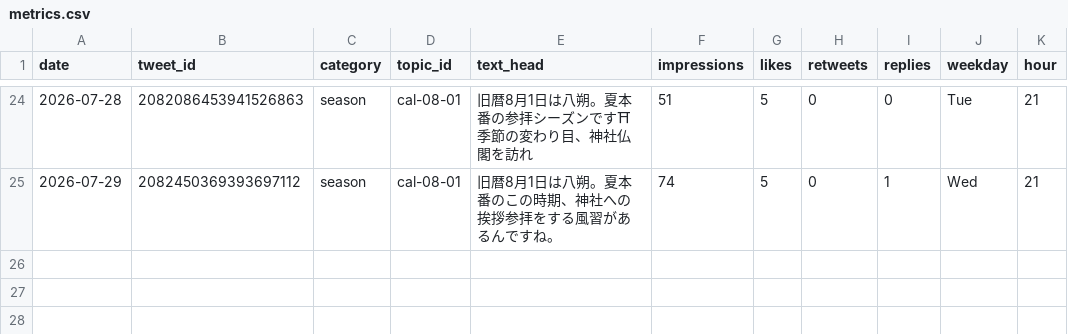
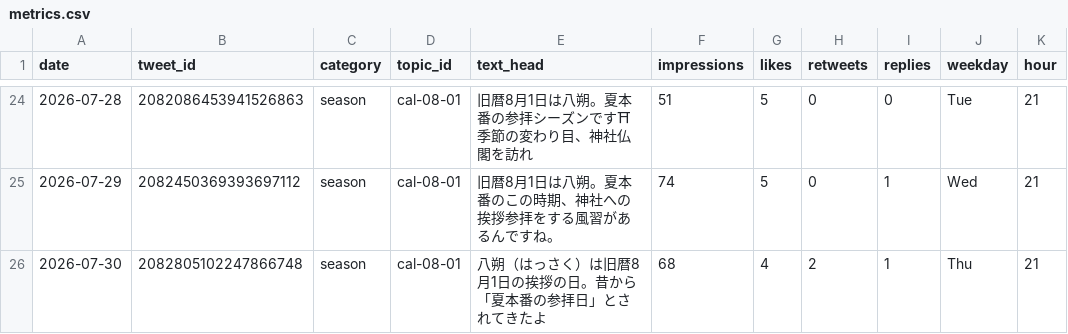
Before and after one commit to tesaguristudio/meguru-auto, a CSV file: data/metrics.csv, drawn as a sheet; only a part is shown, gaps mark what is left out.

Commit message:
metrics: 2026-08-01

```diff
--- a/data/metrics.csv
+++ b/data/metrics.csv
@@ -29 +29,2 @@ date,tweet_id,category,topic_id,text_head,impressions,likes,retweets,replies,wee
 2026-07-29,2082450369393697112,season,cal-08-01,旧暦8月1日は八朔。夏本番のこの時期、神社への挨拶参拝をする風習があるんですね。,74,5,0,1,Wed,21
+2026-07-30,2082805102247866748,season,cal-08-01,八朔（はっさく）は旧暦8月1日の挨拶の日。昔から「夏本番の参拝日」とされてきたよ,68,4,2,1,Thu,21
```
Also changed, not shown: 1 other file.
